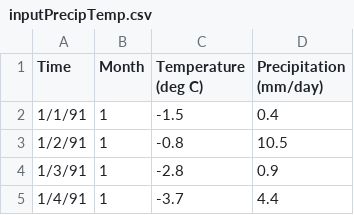
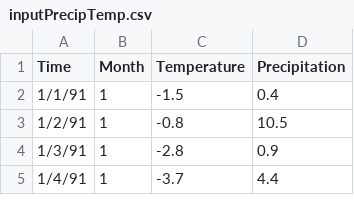
Before and after one commit to lijingwang/hbvpy, a CSV file: examples/Prof_Amir_AghaKouchak_example/inputPrecipTemp.csv, drawn as a sheet; only a part is shown.

Commit message:
example update

```diff
--- a/examples/Prof_Amir_AghaKouchak_example/inputPrecipTemp.csv
+++ b/examples/Prof_Amir_AghaKouchak_example/inputPrecipTemp.csv
@@ -1,2 +1,2 @@
-Time,Month,Temperature (deg C),Precipitation (mm/day)
+Time,Month,Temperature,Precipitation
 1/1/91,1,-1.5,0.4
```
